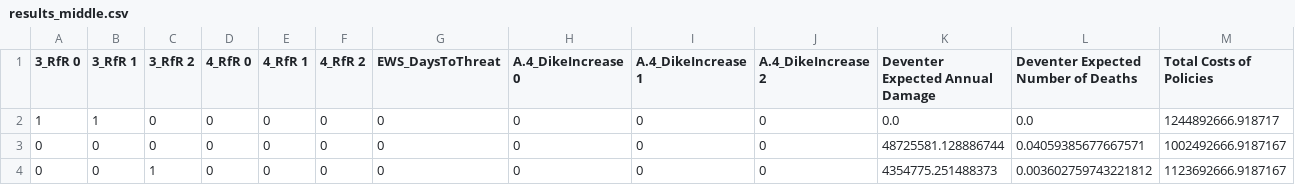
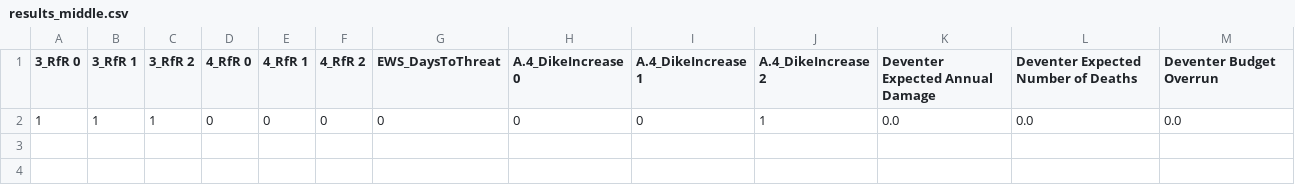
Before and after one commit to Lischip/FabiosDecisions, a CSV file: epa1361/final assignment/data/optimisation/Deventer/results_middle.csv, drawn as a sheet.

```diff
--- a/epa1361/final assignment/data/optimisation/Deventer/results_middle.csv
+++ b/epa1361/final assignment/data/optimisation/Deventer/results_middle.csv
@@ -1,4 +1,2 @@
-3_RfR 0,3_RfR 1,3_RfR 2,4_RfR 0,4_RfR 1,4_RfR 2,EWS_DaysToThreat,A.4_DikeIncrease 0,A.4_DikeIncrease 1,A.4_DikeIncrease 2,Deventer Expected Annual Damage,Deventer Expected Number of Deaths,Total Costs of Policies
-1,1,0,0,0,0,0,0,0,0,0.0,0.0,1244892666.918717
-0,0,0,0,0,0,0,0,0,0,48725581.128886744,0.04059385677667571,1002492666.9187167
-0,0,1,0,0,0,0,0,0,0,4354775.251488373,0.003602759743221812,1123692666.9187167
+3_RfR 0,3_RfR 1,3_RfR 2,4_RfR 0,4_RfR 1,4_RfR 2,EWS_DaysToThreat,A.4_DikeIncrease 0,A.4_DikeIncrease 1,A.4_DikeIncrease 2,Deventer Expected Annual Damage,Deventer Expected Number of Deaths,Deventer Budget Overrun
+1,1,1,0,0,0,0,0,0,1,0.0,0.0,0.0
```
Also changed, not shown: epa1361/final assignment/data/optimisation/Deventer/convergence_middle.csv, epa1361/final assignment/data/optimisation/Deventer/convergence_worst.csv, 5 other files.
